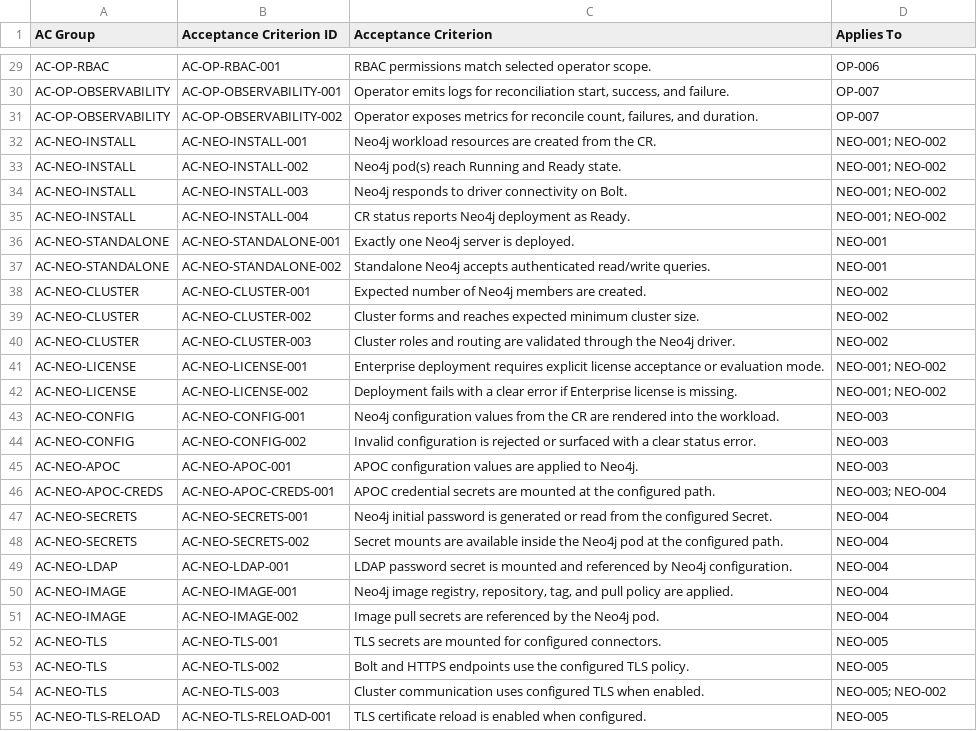
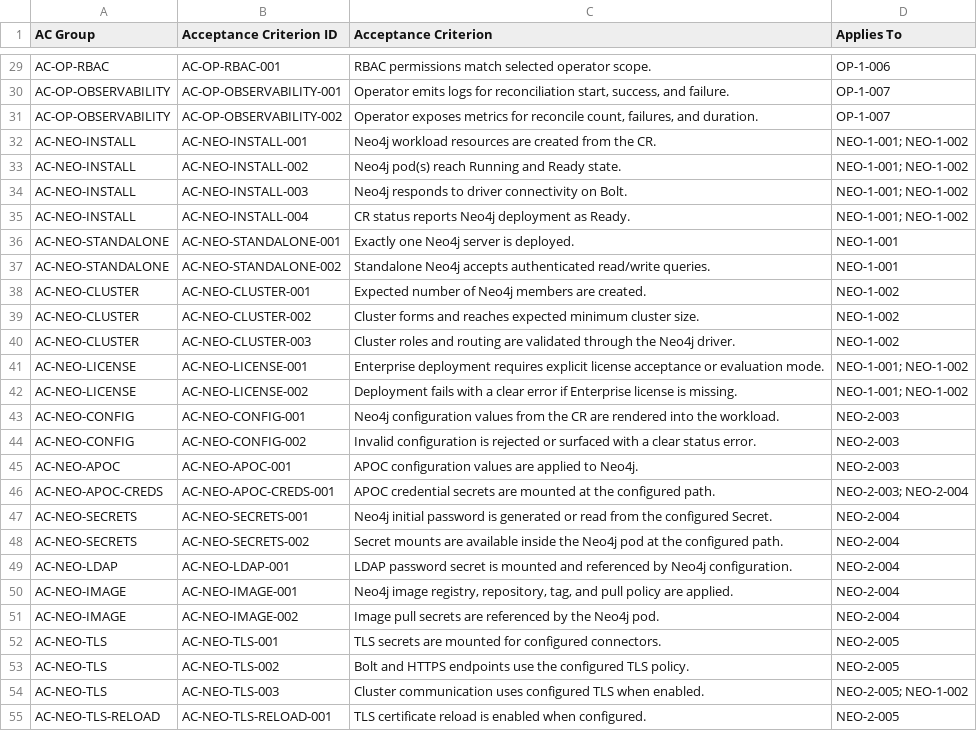
Before and after one commit to neo4j-partners/neo4j-kubernetes-operator, a CSV file: design/02-acceptance_criteria_library.csv, drawn as a sheet; only a part is shown, gaps mark what is left out; the diff covers the shown part only; the diff names each change by its address in the sheet, - before the commit and + after, or states it on an @@ line.

```diff
--- a/design/02-acceptance_criteria_library.csv
+++ b/design/02-acceptance_criteria_library.csv
-D29 (Applies To): OP-006
+D29 (Applies To): OP-1-006
-D30:D31 (Applies To): OP-007
+D30:D31 (Applies To): OP-1-007
-D32:D35 (Applies To): NEO-001; NEO-002
+D32:D35 (Applies To): NEO-1-001; NEO-1-002
-D36:D37 (Applies To): NEO-001
+D36:D37 (Applies To): NEO-1-001
-D38:D40 (Applies To): NEO-002
+D38:D40 (Applies To): NEO-1-002
-D41:D42 (Applies To): NEO-001; NEO-002
+D41:D42 (Applies To): NEO-1-001; NEO-1-002
-D43:D45 (Applies To): NEO-003
+D43:D45 (Applies To): NEO-2-003
-D46 (Applies To): NEO-003; NEO-004
+D46 (Applies To): NEO-2-003; NEO-2-004
-D47:D51 (Applies To): NEO-004
+D47:D51 (Applies To): NEO-2-004
-D52:D53 (Applies To): NEO-005
+D52:D53 (Applies To): NEO-2-005
-D54 (Applies To): NEO-005; NEO-002
+D54 (Applies To): NEO-2-005; NEO-1-002
-D55 (Applies To): NEO-005
+D55 (Applies To): NEO-2-005
```
Also changed, not shown: 90 edited cells elsewhere in this file, design/03-variant_matrix.csv, design/04-test_catalog.csv, 5 other files.
